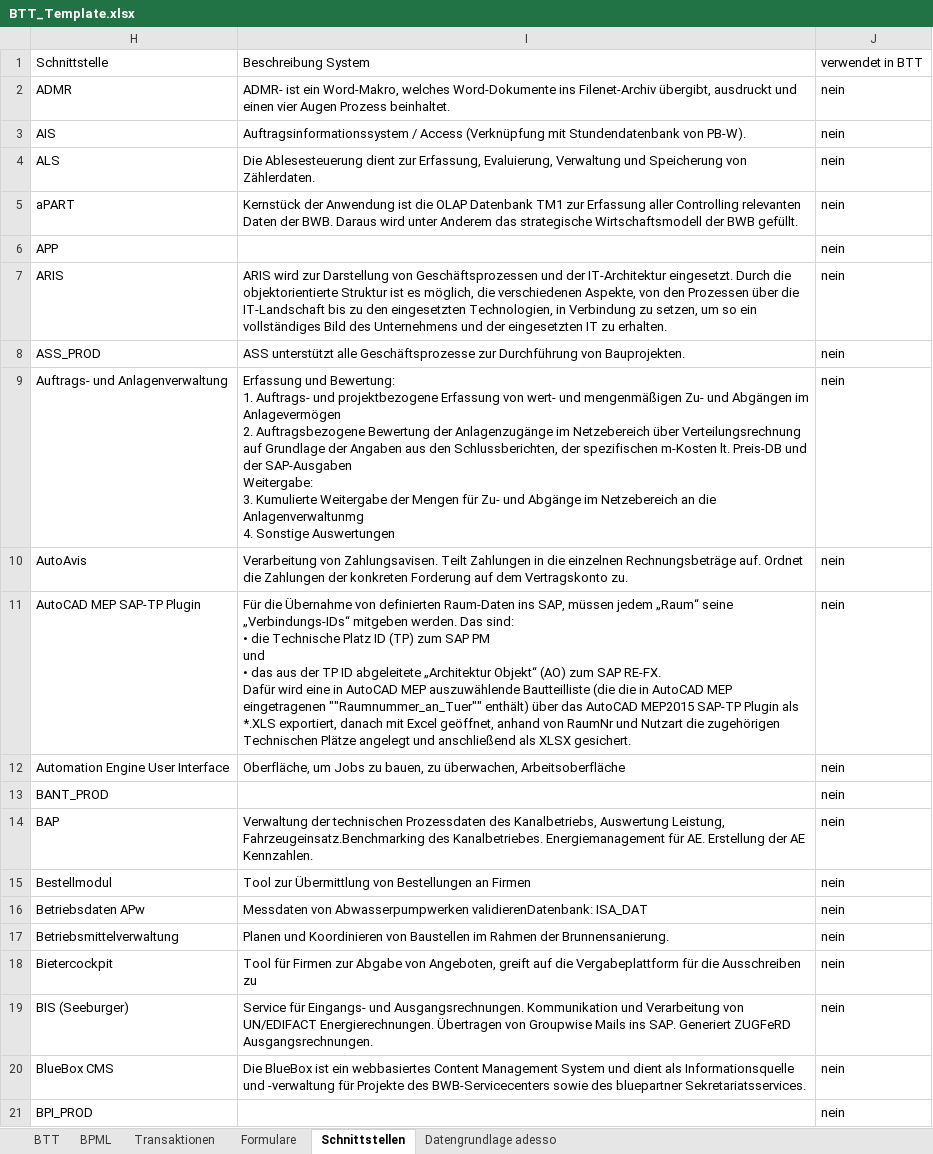
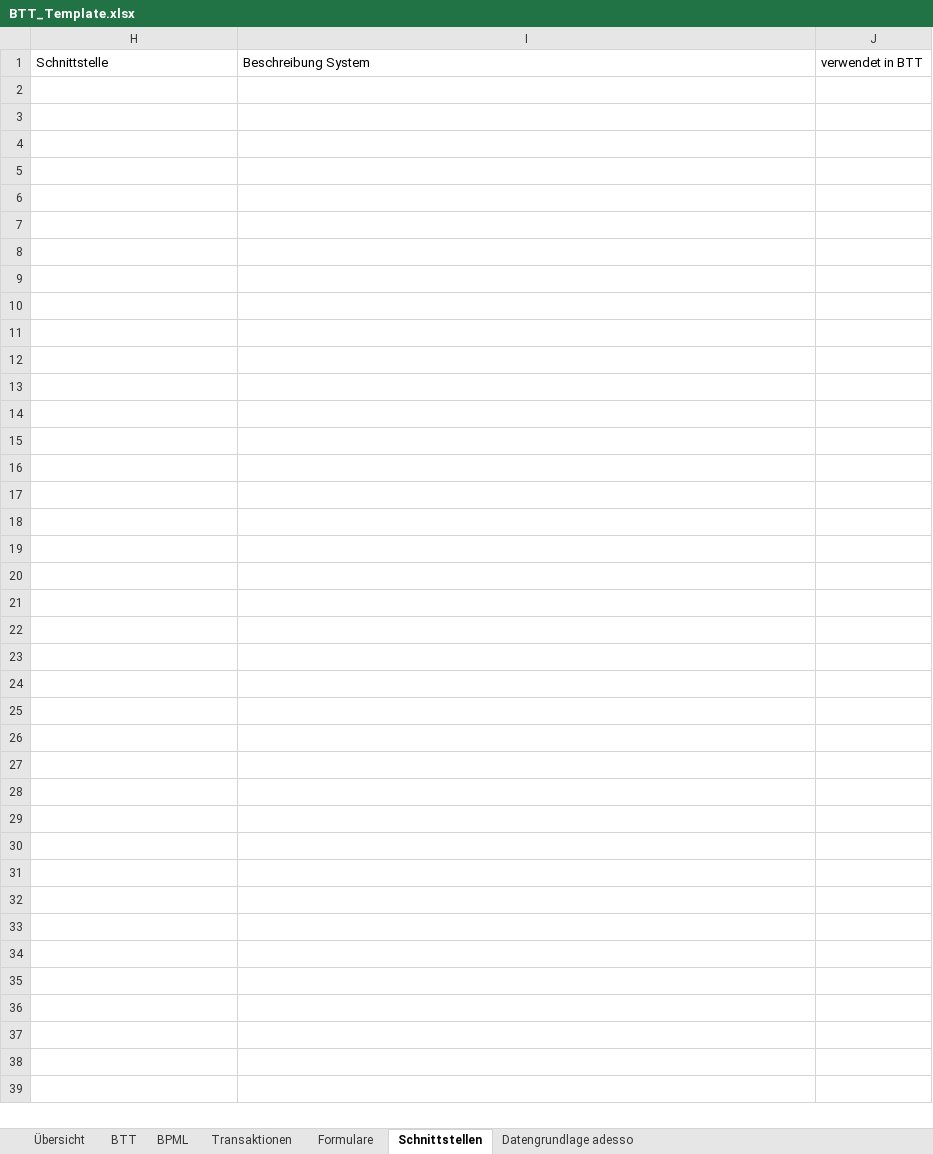
Before and after one commit to pfmueller1/btt_concat, an Excel workbook: BTT_Template.xlsx, sheet Schnittstellen, drawn as a sheet; only a part is shown; values as stored, in another font and other column widths than the file's, no borders; table styles not drawn; ↵ is a line break in a cell; the diff covers the shown part only; the diff names each change by its address in the sheet, - before the commit and + after, or states it on an @@ line.

Commit message:
fixed the paste_ranges; dictionary build for sheet dimensions

```diff
--- a/BTT_Template.xlsx (sheet Schnittstellen)
+++ b/BTT_Template.xlsx (sheet Schnittstellen)
+sheet tab: Übersicht
-row 2: ADMR | ADMR- ist ein Word-Makro, welches Word-Dokumente ins Filenet-Archiv übergibt, ausdruckt und einen vier Augen Prozess beinhaltet. | nein
-row 3: AIS | Auftragsinformationssystem / Access (Verknüpfung mit Stundendatenbank von PB-W). | nein
-row 4: ALS | Die Ablesesteuerung dient zur Erfassung, Evaluierung, Verwaltung und Speicherung von Zählerdaten. | nein
-row 5: aPART | Kernstück der Anwendung ist die OLAP Datenbank TM1 zur Erfassung aller Controlling relevanten Daten der BWB. Daraus wird unter Anderem das strategische Wirtschaftsmodell der BWB gefüllt. | nein
-row 6: APP |  | nein
-row 7: ARIS | ARIS wird zur Darstellung von Geschäftsprozessen und der IT-Architektur eingesetzt. Durch die objektorientierte Struktur ist es möglich, die verschiedenen Aspekte, von den Prozessen über die IT-Landschaft bis zu den eingesetzten Technologien, in Verbindung zu setzen, um so ein vollständiges Bild des Unternehmens und der eingesetzten IT zu erhalten. | nein
-row 8: ASS_PROD | ASS unterstützt alle Geschäftsprozesse zur Durchführung von Bauprojekten. | nein
-row 9: Auftrags- und Anlagenverwaltung | Erfassung und Bewertung: ↵ 1. Auftrags- und projektbezogene Erfassung von wert- und mengenmäßigen Zu- und Abgängen im Anlagevermögen ↵ 2. Auftragsbezogene Bewertung der Anlagenzugänge im Netzebereich über Verteilungsrechnung auf Grundlage der Angaben aus den Schlussberichten, der spezifischen m-Kosten lt. Preis-DB und der SAP-Ausgaben ↵ Weitergabe: ↵ 3. Kumulierte Weitergabe der Mengen für Zu- und Abgänge im Netzebereich an die Anlagenverwaltunmg ↵ 4. Sonstige Auswertungen | nein
-row 10: AutoAvis | Verarbeitung von Zahlungsavisen. Teilt Zahlungen in die einzelnen Rechnungsbeträge auf. Ordnet die Zahlungen der konkreten Forderung auf dem Vertragskonto zu. | nein
-row 11: AutoCAD MEP SAP-TP Plugin | Für die Übernahme von definierten Raum-Daten ins SAP, müssen jedem „Raum“ seine „Verbindungs-IDs“ mitgeben werden. Das sind: ↵ • die Technische Platz ID (TP) zum SAP PM ↵ und ↵ • das aus der TP ID abgeleitete „Architektur Objekt“ (AO) zum SAP RE-FX. ↵ Dafür wird eine in AutoCAD MEP auszuwählende Bautteilliste (die die in AutoCAD MEP eingetragenen ""Raumnummer_an_Tuer"" enthält) über das AutoCAD MEP2015 SAP-TP Plugin als *.XLS exportiert, danach mit Excel geöffnet, anhand von RaumNr und Nutzart die zugehörigen Technischen Plätze angelegt und anschließend als XLSX gesichert. | nein
-row 12: Automation Engine User Interface | Oberfläche, um Jobs zu bauen, zu überwachen, Arbeitsoberfläche | nein
-row 13: BANT_PROD |  | nein
-row 14: BAP | Verwaltung der technischen Prozessdaten des Kanalbetriebs, Auswertung Leistung, Fahrzeugeinsatz.Benchmarking des Kanalbetriebes. Energiemanagement für AE. Erstellung der AE Kennzahlen. | nein
-row 15: Bestellmodul | Tool zur Übermittlung von Bestellungen an Firmen | nein
-row 16: Betriebsdaten APw | Messdaten von Abwasserpumpwerken validierenDatenbank: ISA_DAT | nein
-row 17: Betriebsmittelverwaltung | Planen und Koordinieren von Baustellen im Rahmen der Brunnensanierung. | nein
-row 18: Bietercockpit | Tool für Firmen zur Abgabe von Angeboten, greift auf die Vergabeplattform für die Ausschreiben zu | nein
-row 19: BIS (Seeburger) | Service für Eingangs- und Ausgangsrechnungen. Kommunikation und Verarbeitung von UN/EDIFACT Energierechnungen. Übertragen von Groupwise Mails ins SAP. Generiert ZUGFeRD Ausgangsrechnungen. | nein
-row 20: BlueBox CMS | Die BlueBox ist ein webbasiertes Content Management System und dient als Informationsquelle und -verwaltung für Projekte des BWB-Servicecenters sowie des bluepartner Sekretariatsservices. | nein
-row 21: BPI_PROD |  | nein
```
Also changed, not shown: 120 removed rows elsewhere in this sheet, sheet Formulare, sheet BPML, sheet Datengrundlage adesso, sheet Transaktionen, hidden cells, 1 other file.
